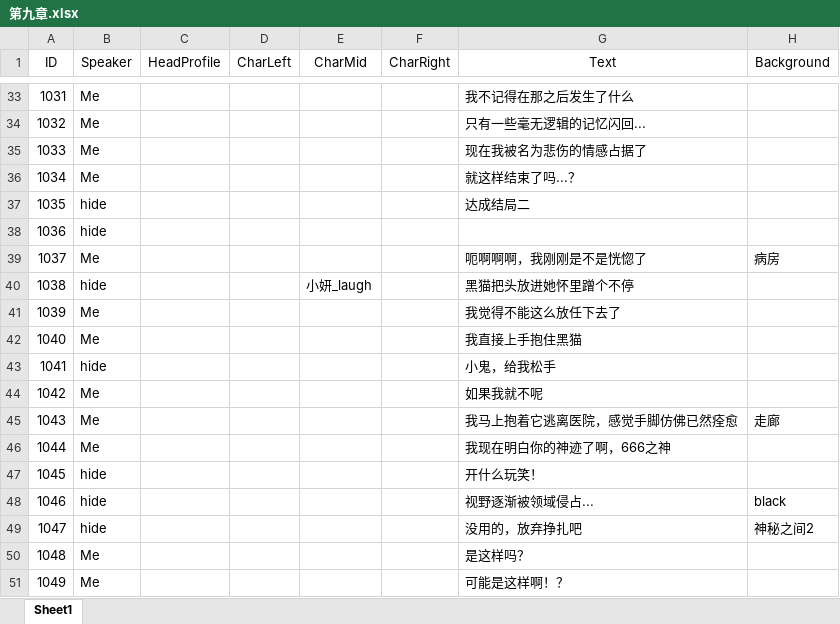
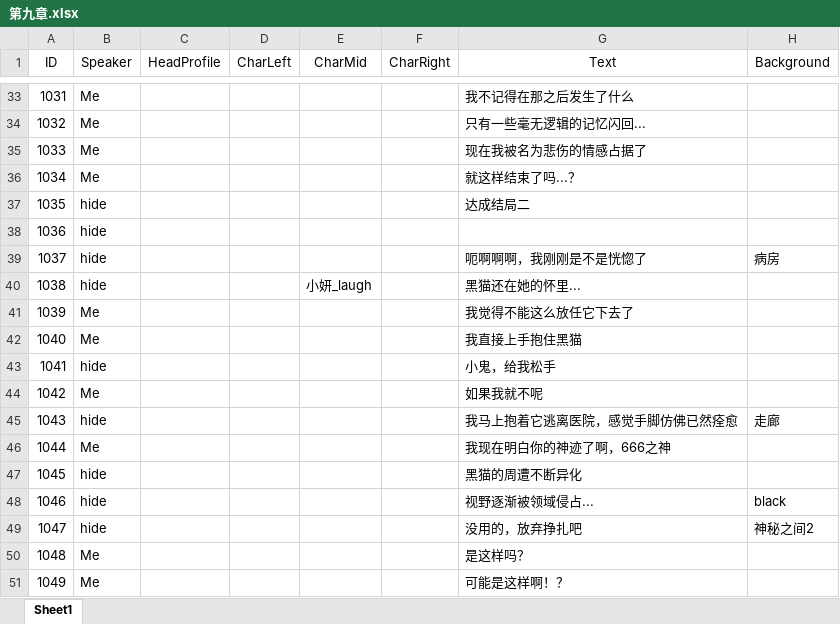
Before and after one commit to 1256073/SZU-Final-Project, an Excel workbook: gal/Assets/Resources/VNovelizerRes/ExcelVNScripts/第九章.xlsx, sheet Sheet1, drawn as a sheet; only a part is shown, gaps mark what is left out; values as stored, in another font and other column widths than the file's, no borders; the diff covers the shown part only; the diff names each change by its address in the sheet, - before the commit and + after, or states it on an @@ line.

```diff
--- a/gal/Assets/Resources/VNovelizerRes/ExcelVNScripts/第九章.xlsx (sheet Sheet1)
+++ b/gal/Assets/Resources/VNovelizerRes/ExcelVNScripts/第九章.xlsx (sheet Sheet1)
-B39 (Speaker): Me
+B39 (Speaker): hide
-G40 (Text): 黑猫把头放进她怀里蹭个不停
+G40 (Text): 黑猫还在她的怀里...
-G41 (Text): 我觉得不能这么放任下去了
+G41 (Text): 我觉得不能这么放任它下去了
-B45 (Speaker): Me
+B45 (Speaker): hide
-G47 (Text): 开什么玩笑！
+G47 (Text): 黑猫的周遭不断异化
```
Also changed, not shown: 21 added rows, 10 removed rows, 11 edited cells and row numbers in column A elsewhere in this sheet.
